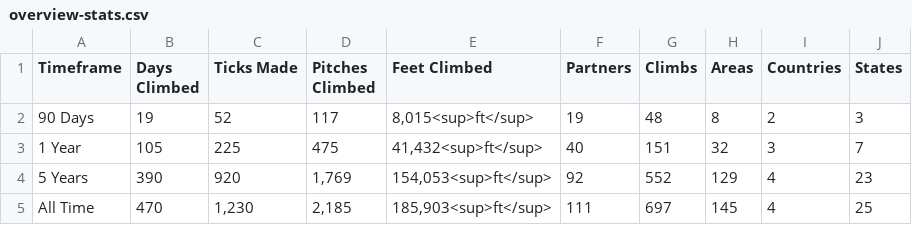
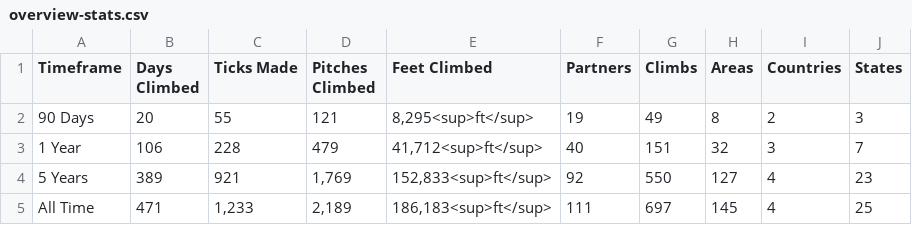
Before and after one commit to achiquit/ticks-db, a CSV file: data/overview-stats.csv, drawn as a sheet.

```diff
--- a/data/overview-stats.csv
+++ b/data/overview-stats.csv
@@ -1,5 +1,5 @@
 Timeframe,"Days Climbed","Ticks Made","Pitches Climbed","Feet Climbed",Partners,Climbs,Areas,Countries,States
-"90 Days",19,52,117,"8,015<sup>ft</sup>",19,48,8,2,3
-"1 Year",105,225,475,"41,432<sup>ft</sup>",40,151,32,3,7
-"5 Years",390,920,"1,769","154,053<sup>ft</sup>",92,552,129,4,23
-"All Time",470,"1,230","2,185","185,903<sup>ft</sup>",111,697,145,4,25
+"90 Days",20,55,121,"8,295<sup>ft</sup>",19,49,8,2,3
+"1 Year",106,228,479,"41,712<sup>ft</sup>",40,151,32,3,7
+"5 Years",389,921,"1,769","152,833<sup>ft</sup>",92,550,127,4,23
+"All Time",471,"1,233","2,189","186,183<sup>ft</sup>",111,697,145,4,25
```
Also changed, not shown: data/monthly-height.csv, 4 other files.
